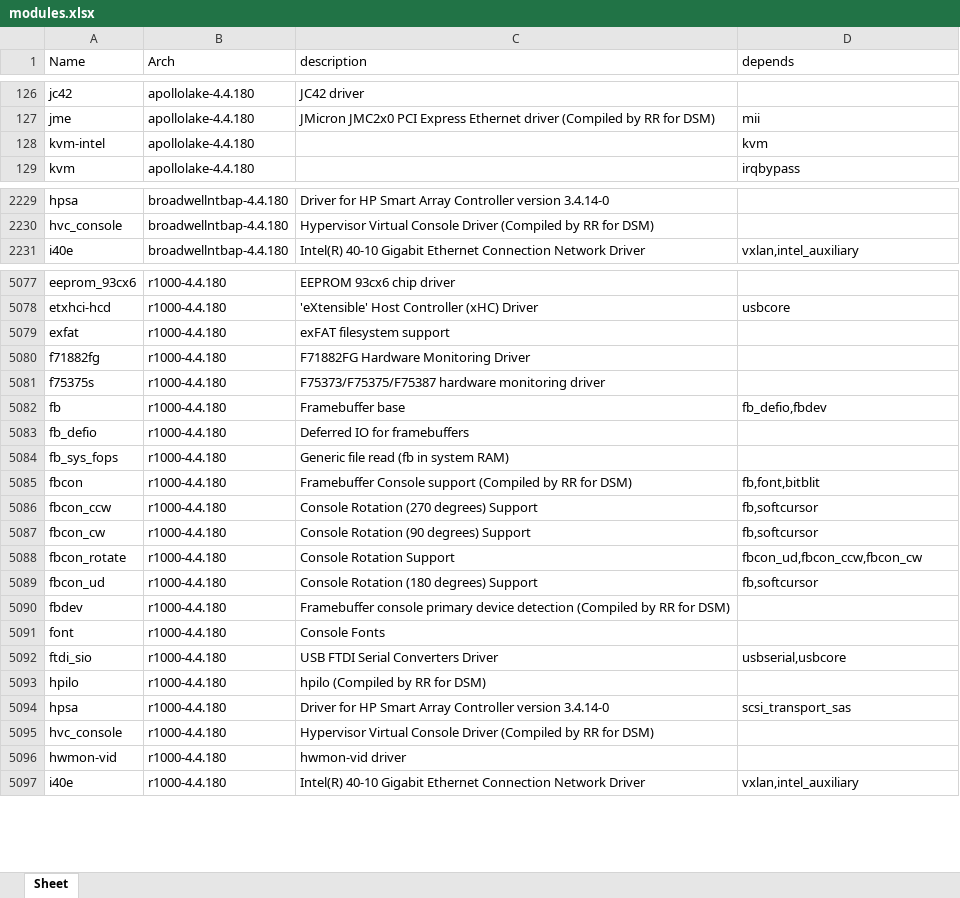
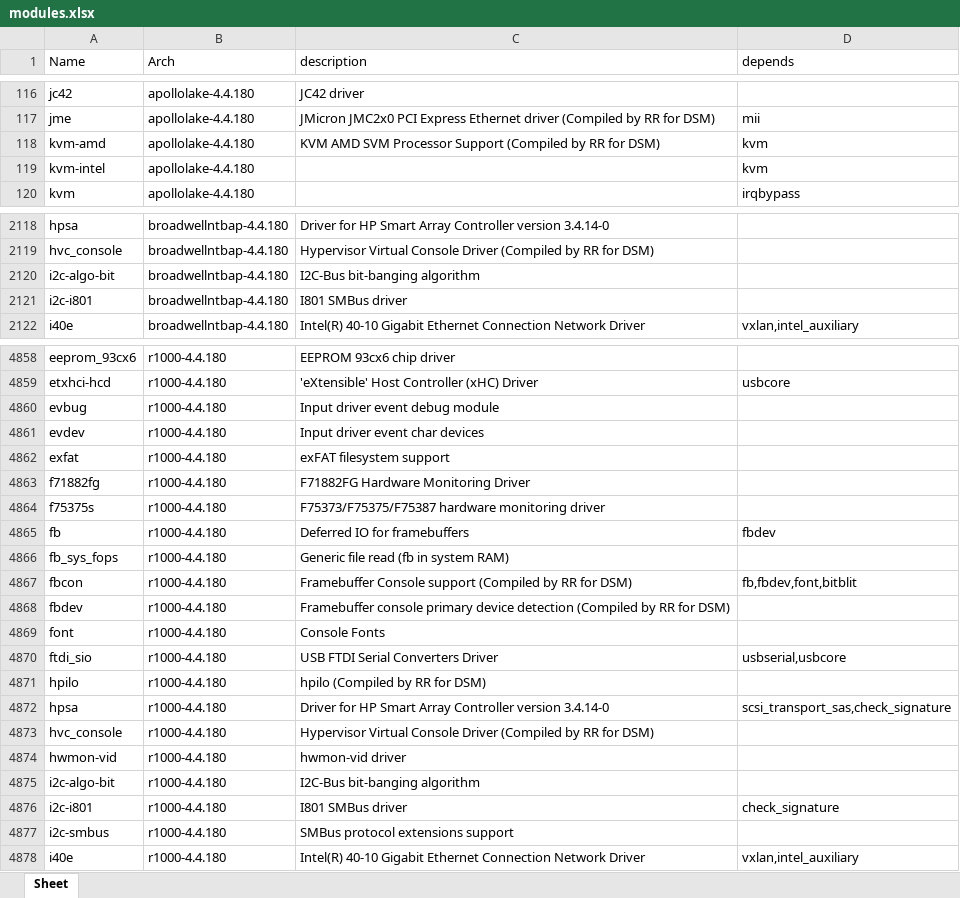
Before and after one commit to RROrg/rr, an Excel workbook: docs/modules.xlsx, sheet Sheet, drawn as a sheet; only a part is shown, gaps mark what is left out; values as stored, in another font and other column widths than the file's, no borders; removed rows and columns are numbered as before the commit, all else as after; the diff covers the shown part only; the diff names each change by its address in the sheet, - before the commit and + after, or states it on an @@ line.

```diff
--- a/docs/modules.xlsx (sheet Sheet)
+++ b/docs/modules.xlsx (sheet Sheet)
+row 118: kvm-amd | apollolake-4.4.180 | KVM AMD SVM Processor Support (Compiled by RR for DSM) | kvm
+row 2120: i2c-algo-bit | broadwellntbap-4.4.180 | I2C-Bus bit-banging algorithm
+row 2121: i2c-i801 | broadwellntbap-4.4.180 | I801 SMBus driver
+row 4860: evbug | r1000-4.4.180 | Input driver event debug module
+row 4861: evdev | r1000-4.4.180 | Input driver event char devices
-C4865 (description): Framebuffer base
+C4865 (description): Deferred IO for framebuffers
-D4865 (depends): fb_defio,fbdev
+D4865 (depends): fbdev
-row 5083: fb_defio | r1000-4.4.180 | Deferred IO for framebuffers
-D4867 (depends): fb,font,bitblit
+D4867 (depends): fb,fbdev,font,bitblit
-row 5086: fbcon_ccw | r1000-4.4.180 | Console Rotation (270 degrees) Support | fb,softcursor
-row 5087: fbcon_cw | r1000-4.4.180 | Console Rotation (90 degrees) Support | fb,softcursor
-row 5088: fbcon_rotate | r1000-4.4.180 | Console Rotation Support | fbcon_ud,fbcon_ccw,fbcon_cw
-row 5089: fbcon_ud | r1000-4.4.180 | Console Rotation (180 degrees) Support | fb,softcursor
-D4872 (depends): scsi_transport_sas
+D4872 (depends): scsi_transport_sas,check_signature
+row 4875: i2c-algo-bit | r1000-4.4.180 | I2C-Bus bit-banging algorithm
+row 4876: i2c-i801 | r1000-4.4.180 | I801 SMBus driver | check_signature
+row 4877: i2c-smbus | r1000-4.4.180 | SMBus protocol extensions support
```
Also changed, not shown: 44 added rows, 297 removed rows and 178 edited cells elsewhere in this sheet, docs/addons.xlsx, docs/models.xlsx, 1 other file.
